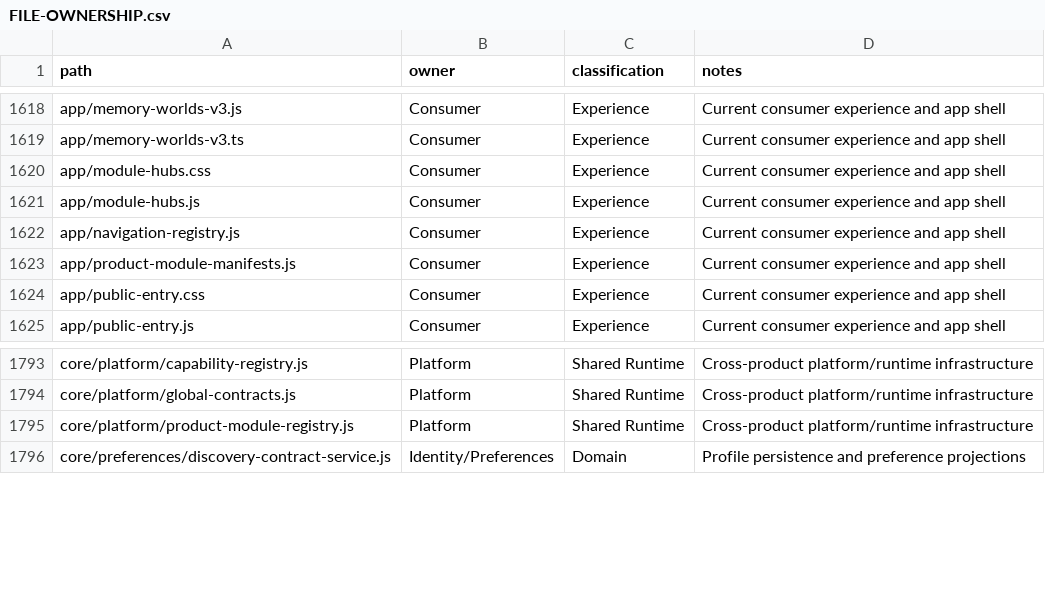
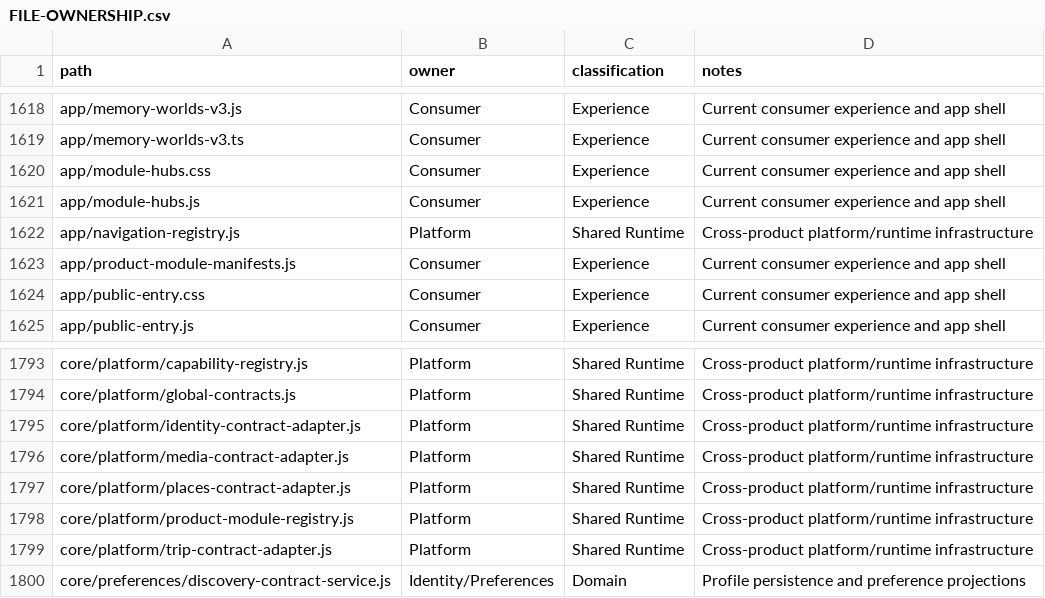
Before and after one commit to fklaas/luvia, a CSV file: docs/modularization/FILE-OWNERSHIP.csv, drawn as a sheet; only a part is shown, gaps mark what is left out.

Commit message:
chore: complete M4.2 ownership and cross-core guardrails

```diff
--- a/docs/modularization/FILE-OWNERSHIP.csv
+++ b/docs/modularization/FILE-OWNERSHIP.csv
@@ -1621,3 +1621,3 @@ app/module-hubs.css,Consumer,Experience,Current consumer experience and app shel
 app/module-hubs.js,Consumer,Experience,Current consumer experience and app shell
-app/navigation-registry.js,Consumer,Experience,Current consumer experience and app shell
+app/navigation-registry.js,Platform,Shared Runtime,Cross-product platform/runtime infrastructure
 app/product-module-manifests.js,Consumer,Experience,Current consumer experience and app shell
@@ -1794,3 +1794,7 @@ core/platform/capability-registry.js,Platform,Shared Runtime,Cross-product platf
 core/platform/global-contracts.js,Platform,Shared Runtime,Cross-product platform/runtime infrastructure
+core/platform/identity-contract-adapter.js,Platform,Shared Runtime,Cross-product platform/runtime infrastructure
+core/platform/media-contract-adapter.js,Platform,Shared Runtime,Cross-product platform/runtime infrastructure
+core/platform/places-contract-adapter.js,Platform,Shared Runtime,Cross-product platform/runtime infrastructure
 core/platform/product-module-registry.js,Platform,Shared Runtime,Cross-product platform/runtime infrastructure
+core/platform/trip-contract-adapter.js,Platform,Shared Runtime,Cross-product platform/runtime infrastructure
 core/preferences/discovery-contract-service.js,Identity/Preferences,Domain,Profile persistence and preference projections
```
Also changed, not shown: 3 other files.
